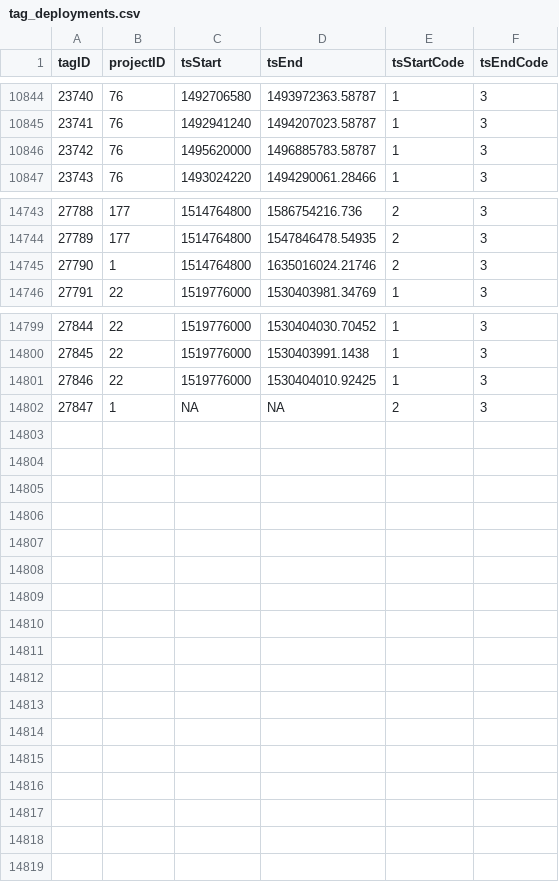
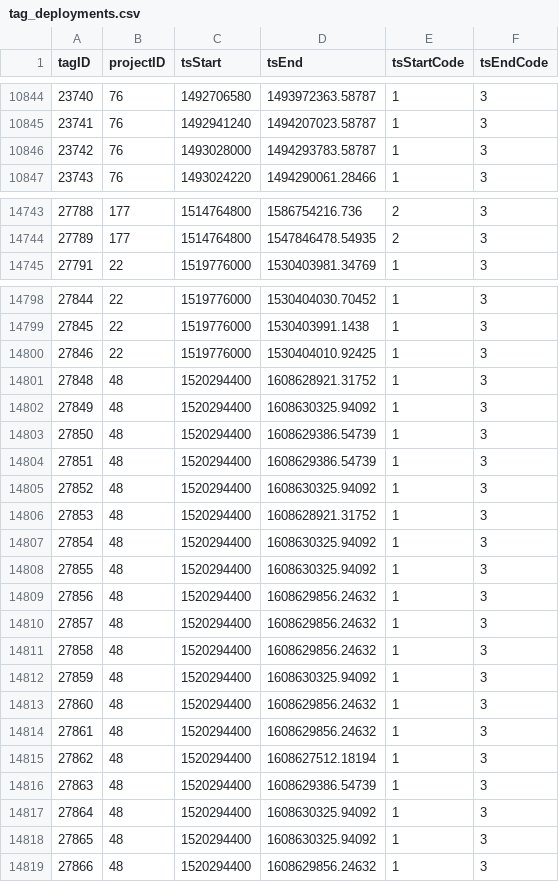
Before and after one commit to jbrzusto/motus-metadata-history, a CSV file: tag_deployments.csv, drawn as a sheet; only a part is shown, gaps mark what is left out.

```diff
--- a/tag_deployments.csv
+++ b/tag_deployments.csv
@@ -10845,3 +10845,3 @@
 23741,76,1492941240,1494207023.58787,1,3
-23742,76,1495620000,1496885783.58787,1,3
+23742,76,1493028000,1494293783.58787,1,3
 23743,76,1493024220,1494290061.28466,1,3
@@ -14744,3 +14744,2 @@
 27789,177,1514764800,1547846478.54935,2,3
-27790,1,1514764800,1635016024.21746,2,3
 27791,22,1519776000,1530403981.34769,1,3
@@ -14801,2 +14800,20 @@
 27846,22,1519776000,1530404010.92425,1,3
-27847,1,NA,NA,2,3
+27848,48,1520294400,1608628921.31752,1,3
+27849,48,1520294400,1608630325.94092,1,3
+27850,48,1520294400,1608629386.54739,1,3
+27851,48,1520294400,1608629386.54739,1,3
+27852,48,1520294400,1608630325.94092,1,3
+27853,48,1520294400,1608628921.31752,1,3
+27854,48,1520294400,1608630325.94092,1,3
+27855,48,1520294400,1608630325.94092,1,3
+27856,48,1520294400,1608629856.24632,1,3
+27857,48,1520294400,1608629856.24632,1,3
+27858,48,1520294400,1608629856.24632,1,3
+27859,48,1520294400,1608630325.94092,1,3
+27860,48,1520294400,1608629856.24632,1,3
+27861,48,1520294400,1608629856.24632,1,3
+27862,48,1520294400,1608627512.18194,1,3
+27863,48,1520294400,1608629386.54739,1,3
+27864,48,1520294400,1608630325.94092,1,3
+27865,48,1520294400,1608630325.94092,1,3
+27866,48,1520294400,1608629856.24632,1,3
```
Also changed, not shown: receiver_deployments.csv, tags.csv.
